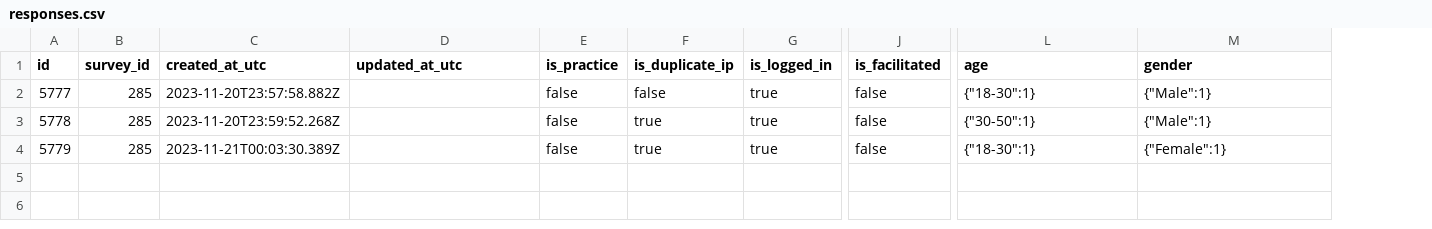
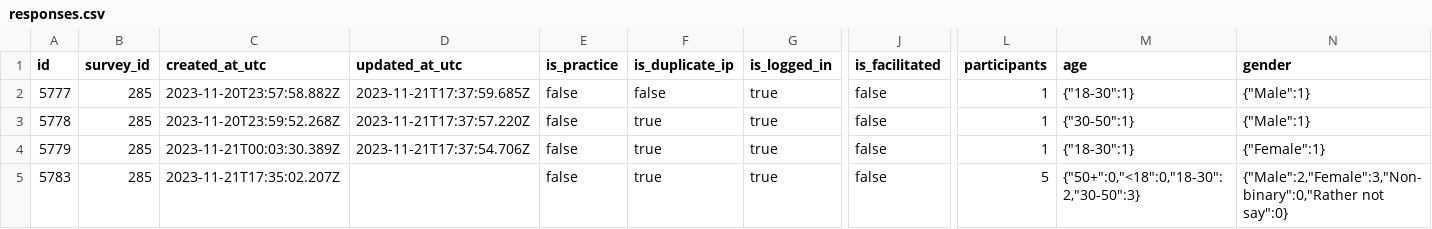
Before and after one commit to mcclintock-lab/ous-shiny-demo, a CSV file: data/responses.csv, drawn as a sheet; only a part is shown, gaps mark what is left out; rows hold the shown columns only; the diff names each change by its address in the sheet, - before the commit and + after, or states it on an @@ line.

Commit message:
update all except reporting tables

```diff
--- a/data/responses.csv
+++ b/data/responses.csv
+column L (participants), rows 2-4: all 1
-D2 (updated_at_utc): (empty)
+D2 (updated_at_utc): 2023-11-21T17:37:59.685Z
-D3 (updated_at_utc): (empty)
+D3 (updated_at_utc): 2023-11-21T17:37:57.220Z
-D4 (updated_at_utc): (empty)
+D4 (updated_at_utc): 2023-11-21T17:37:54.706Z
+row 5: 5783 | 285 | 2023-11-21T17:35:02.207Z |  | false | true | true | false | 5 | {"50+":0,"<18":0,"18-30":2,"30-50":3} | {"Male":2,"Female":3,"Non-binary":0,"Rather not say":0}
```
Also changed, not shown: 9 other files.
